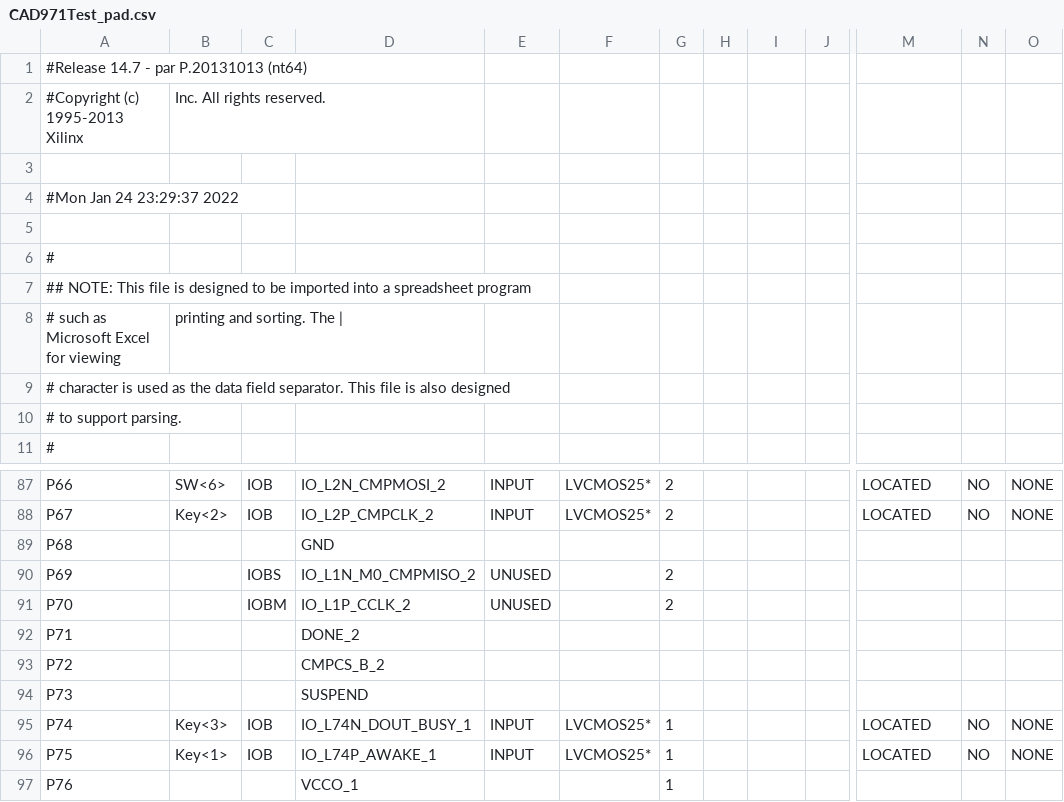
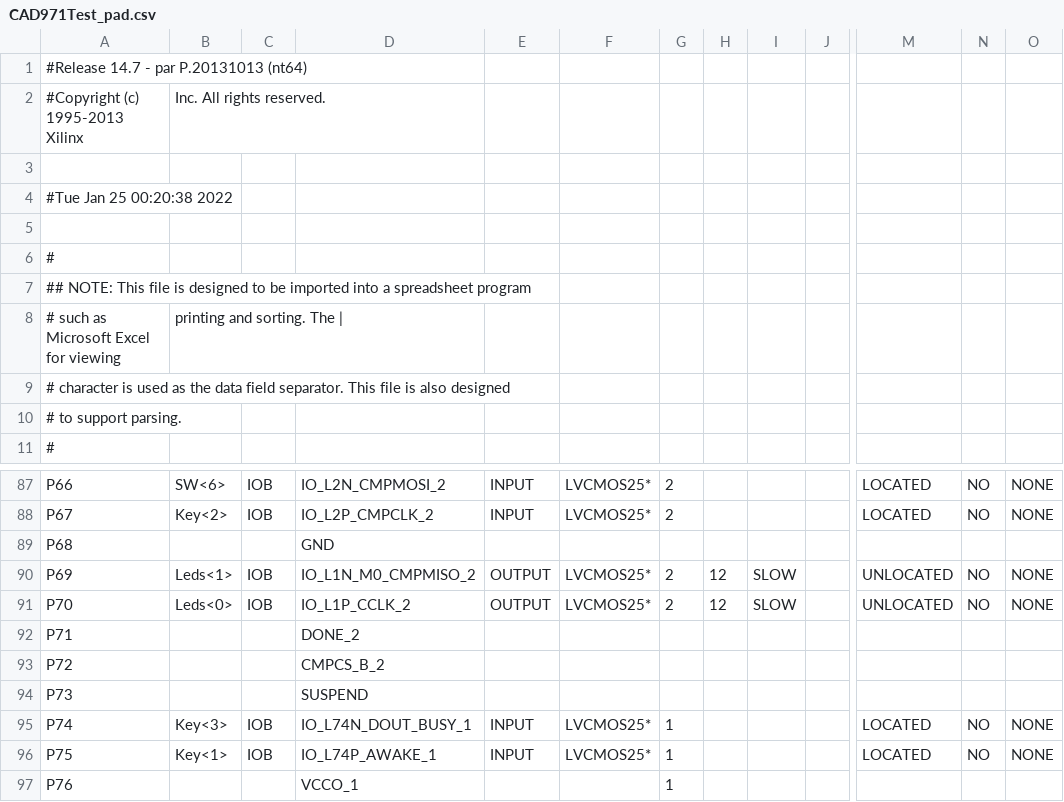
Before and after one commit to itsfaryar/Battle-City-Game-spartan6, a CSV file: CAD_VGA_Xilinx/CAD971Test_pad.csv, drawn as a sheet; only a part is shown, gaps mark what is left out; the diff covers the shown part only; the diff names each change by its address in the sheet, - before the commit and + after, or states it on an @@ line.

```diff
--- a/CAD_VGA_Xilinx/CAD971Test_pad.csv
+++ b/CAD_VGA_Xilinx/CAD971Test_pad.csv
-A4: #Mon Jan 24 23:29:37 2022
+A4: #Tue Jan 25 00:20:38 2022
-B90: (empty)
+B90: Leds<1>
-C90: IOBS
+C90: IOB
-E90:E91: UNUSED
+E90:E91: OUTPUT
-F90:F91: (empty)
+F90:F91: LVCMOS25*
-H90:H91: (empty)
+H90:H91: 12
-I90:I91: (empty)
+I90:I91: SLOW
-M90:M91: (empty)
+M90:M91: UNLOCATED
-N90:N91: (empty)
+N90:N91: NO
-O90:O91: (empty)
+O90:O91: NONE
-B91: (empty)
+B91: Leds<0>
-C91: IOBM
+C91: IOB
```
Also changed, not shown: 54 edited cells elsewhere in this file, 45 other files.
